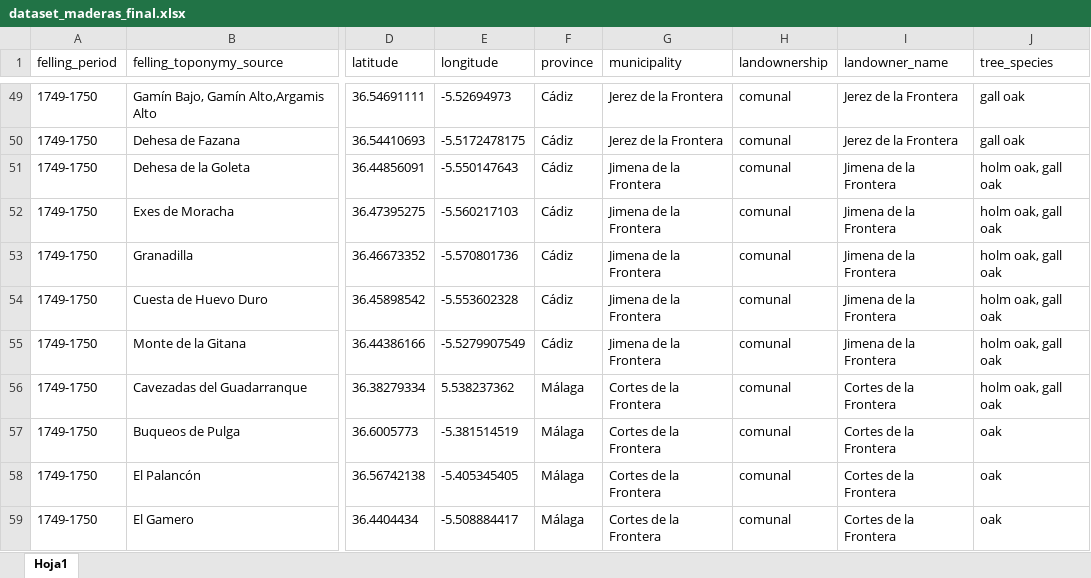
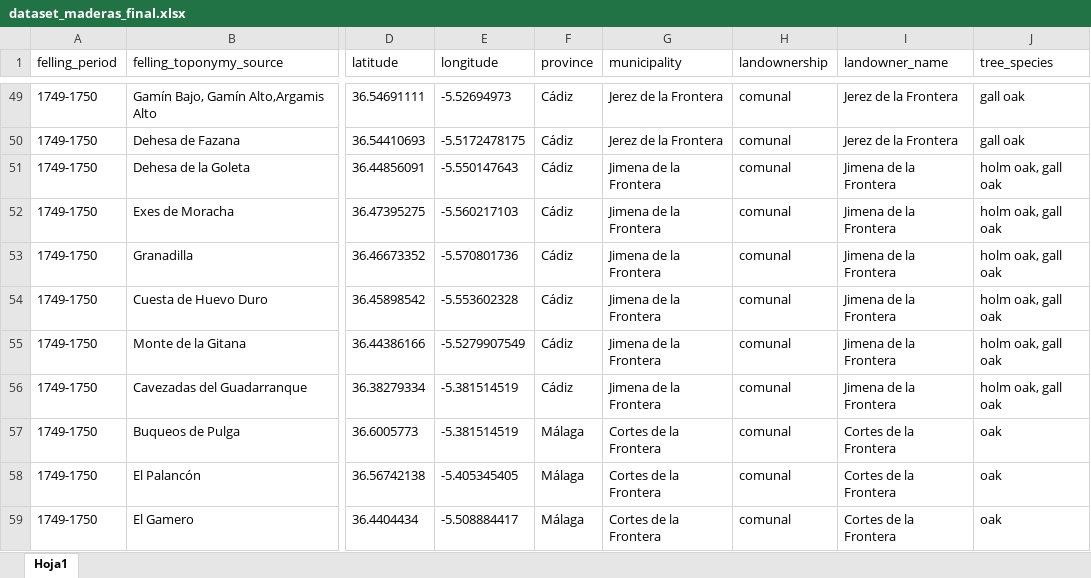
Before and after one commit to arrtrindade-ops/timber-supply-spanish-naval-industry, an Excel workbook: data/cleaned/dataset_maderas_final.xlsx, sheet Hoja1, drawn as a sheet; only a part is shown, gaps mark what is left out; values as stored, in another font and other column widths than the file's, no borders; the diff names each change by its address in the sheet, - before the commit and + after, or states it on an @@ line.

```diff
--- a/data/cleaned/dataset_maderas_final.xlsx (sheet Hoja1)
+++ b/data/cleaned/dataset_maderas_final.xlsx (sheet Hoja1)
-E56 (longitude): 5.538237362
+E56 (longitude): -5.381514519
-F56 (province): Málaga
+F56 (province): Cádiz
-G56 (municipality): Cortes de la Frontera
+G56 (municipality): Jimena de la Frontera
-I56 (landowner_name): Cortes de la Frontera
+I56 (landowner_name): Jimena de la Frontera
```
Also changed, not shown: 1 other file.
